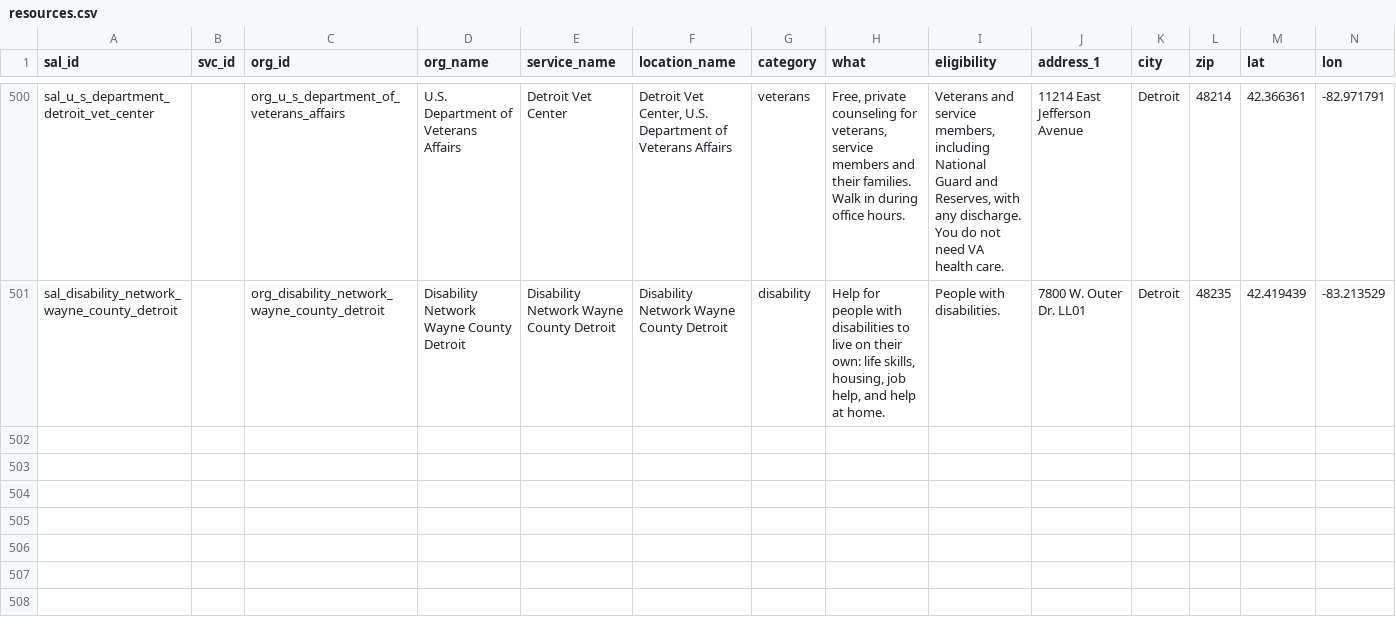
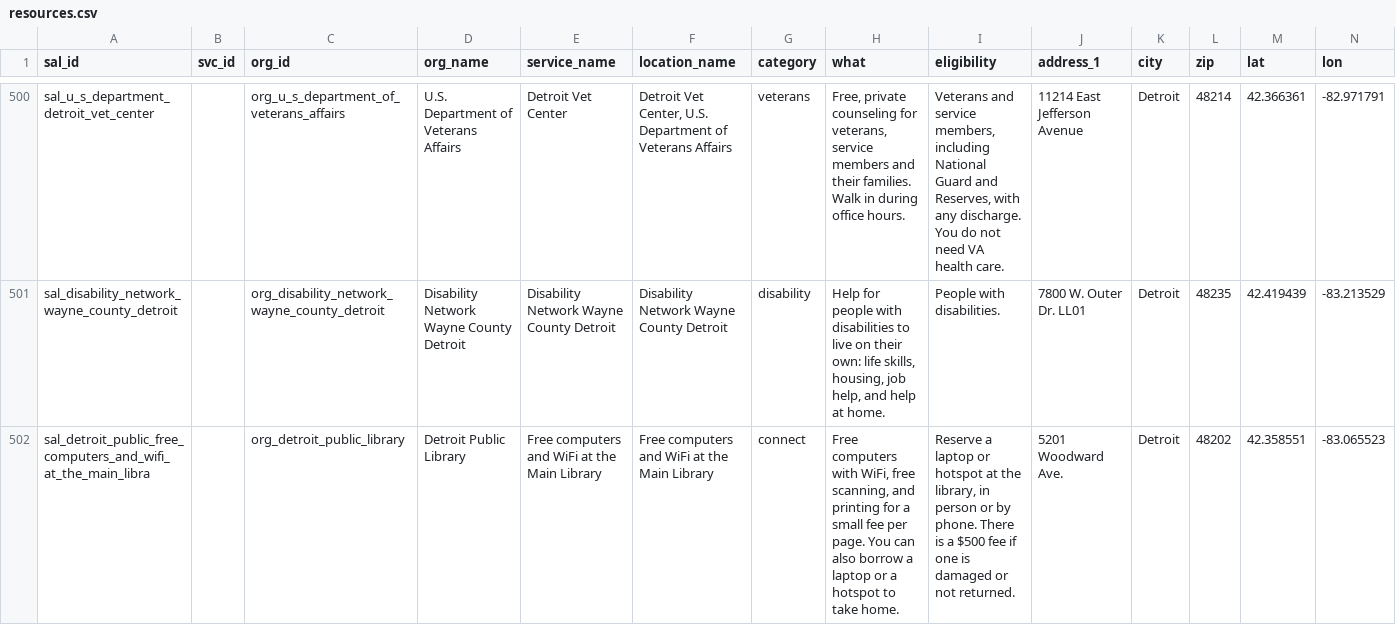
Before and after one commit to kp2485/313-help, a CSV file: data/seed/resources.csv, drawn as a sheet; only a part is shown, gaps mark what is left out; rows hold the shown columns only; the diff covers the shown part only; the diff names each change by its address in the sheet, - before the commit and + after, or states it on an @@ line.

```diff
--- a/data/seed/resources.csv
+++ b/data/seed/resources.csv
+row 502: sal_detroit_public_free_computers_and_wifi_at_the_main_libra |  | org_detroit_public_library | Detroit Public Library | Free computers and WiFi at the Main Library | Free computers and WiFi at the Main Library | connect | Free computers with WiFi, free scanning, and printing for a small fee per page. You can also borrow a laptop or a hotspot to take home. | Reserve a laptop or hotspot at the library, in person or by phone. There is a $500 fee if one is damaged or not returned. | 5201 Woodward Ave. | Detroit | 48202 | 42.358551 | -83.065523
```
Also changed, not shown: 1 added row and 6 edited cells elsewhere in this file, data/seed/schedules.csv, data/seed/to-verify.csv, 23 other files.
